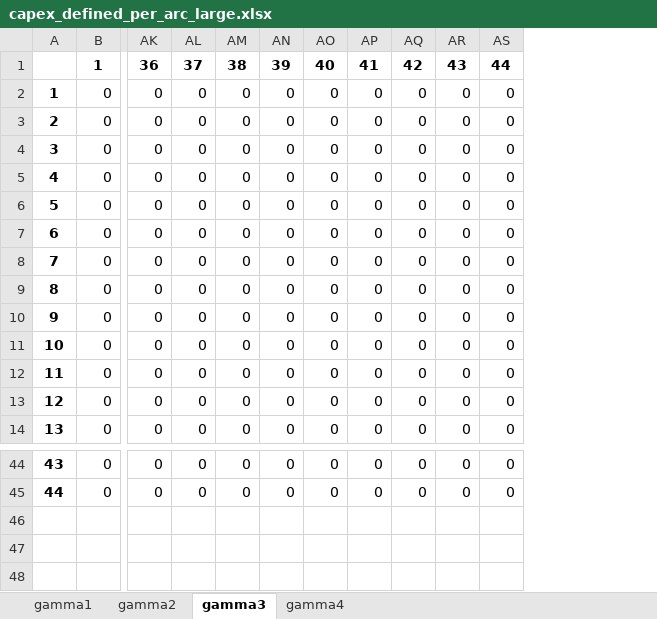
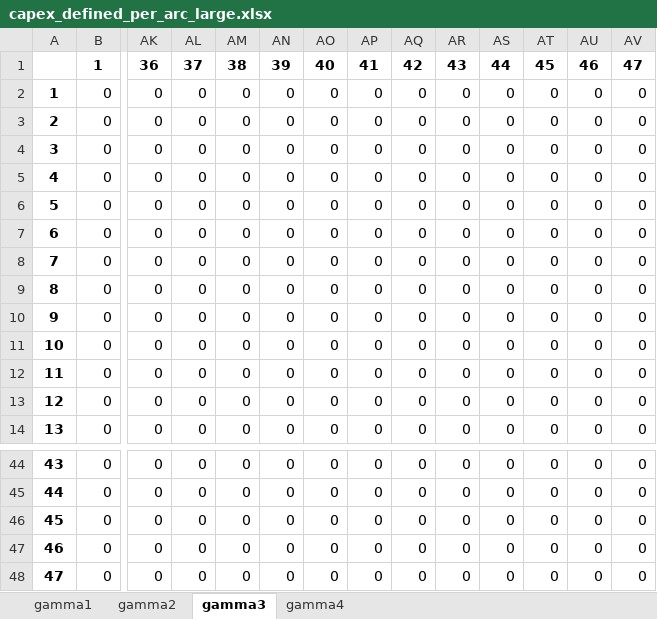
Before and after one commit to lucabert01/AdOpT-NET0_luca, an Excel workbook: southern_europe/italy_data/network_capex_metrics/capex_defined_per_arc_large.xlsx, sheet gamma3, drawn as a sheet; only a part is shown, gaps mark what is left out; values as stored, in another font and other column widths than the file's, no borders; rows hold the shown columns only; the diff names each change by its address in the sheet, - before the commit and + after, or states it on an @@ line.

```diff
--- a/southern_europe/italy_data/network_capex_metrics/capex_defined_per_arc_large.xlsx (sheet gamma3)
+++ b/southern_europe/italy_data/network_capex_metrics/capex_defined_per_arc_large.xlsx (sheet gamma3)
+column AT, rows 1-14: 45 | 0 | 0 | 0 | 0 | 0 | 0 | 0 | 0 | 0 | 0 | 0 | 0 | 0; rows 44-45: 0 | 0
+column AU, rows 1-14: 46 | 0 | 0 | 0 | 0 | 0 | 0 | 0 | 0 | 0 | 0 | 0 | 0 | 0; rows 44-45: 0 | 0
+column AV, rows 1-14: 47 | 0 | 0 | 0 | 0 | 0 | 0 | 0 | 0 | 0 | 0 | 0 | 0 | 0; rows 44-45: 0 | 0
+row 46: 45 | 0 | 0 | 0 | 0 | 0 | 0 | 0 | 0 | 0 | 0 | 0 | 0 | 0
+row 47: 46 | 0 | 0 | 0 | 0 | 0 | 0 | 0 | 0 | 0 | 0 | 0 | 0 | 0
+row 48: 47 | 0 | 0 | 0 | 0 | 0 | 0 | 0 | 0 | 0 | 0 | 0 | 0 | 0
```
Also changed, not shown: sheet gamma2, sheet gamma1, sheet gamma4, southern_europe/italy_data/geographical_feature/route_grid_intersections.xlsx, southern_europe/italy_data/network_capex_metrics/capex_defined_per_arc_medium.xlsx, 8 other files.
